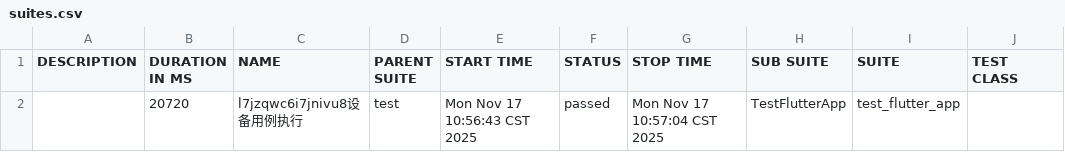
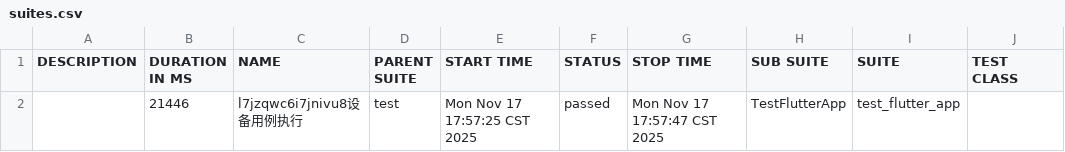
Before and after one commit to yq996/JYapp_Android, a CSV file: report/html_report/data/suites.csv, drawn as a sheet; only a part is shown; the diff names each change by its address in the sheet, - before the commit and + after, or states it on an @@ line.

```diff
--- a/report/html_report/data/suites.csv
+++ b/report/html_report/data/suites.csv
-B2 (DURATION IN MS): 20720
+B2 (DURATION IN MS): 21446
-E2 (START TIME): Mon Nov 17 10:56:43 CST 2025
+E2 (START TIME): Mon Nov 17 17:57:25 CST 2025
-G2 (STOP TIME): Mon Nov 17 10:57:04 CST 2025
+G2 (STOP TIME): Mon Nov 17 17:57:47 CST 2025
```
Also changed, not shown: 30 other files.
